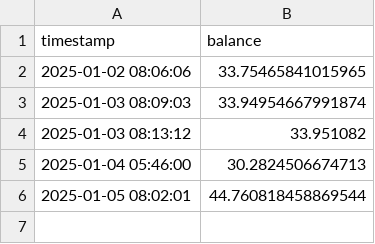
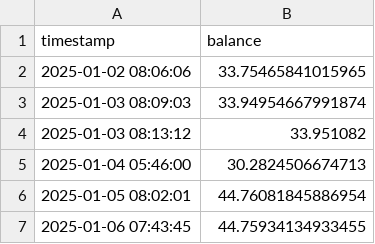
Before and after one commit to xsa-dev/moon-dev-ai-agents-for-trading, a CSV file: src/data/portfolio_balance.csv, drawn as a sheet.

```diff
--- a/src/data/portfolio_balance.csv
+++ b/src/data/portfolio_balance.csv
@@ -5,2 +5,3 @@ timestamp,balance
 2025-01-04 05:46:00,30.2824506674713
-2025-01-05 08:02:01,44.760818458869544
+2025-01-05 08:02:01,44.76081845886954
+2025-01-06 07:43:45,44.75934134933455
```
Also changed, not shown: 7 other files.
